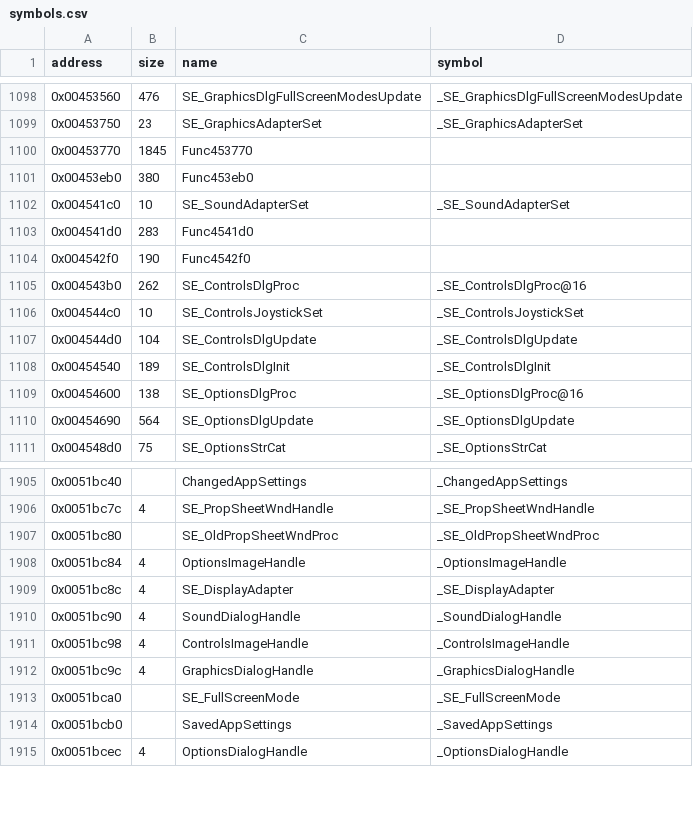
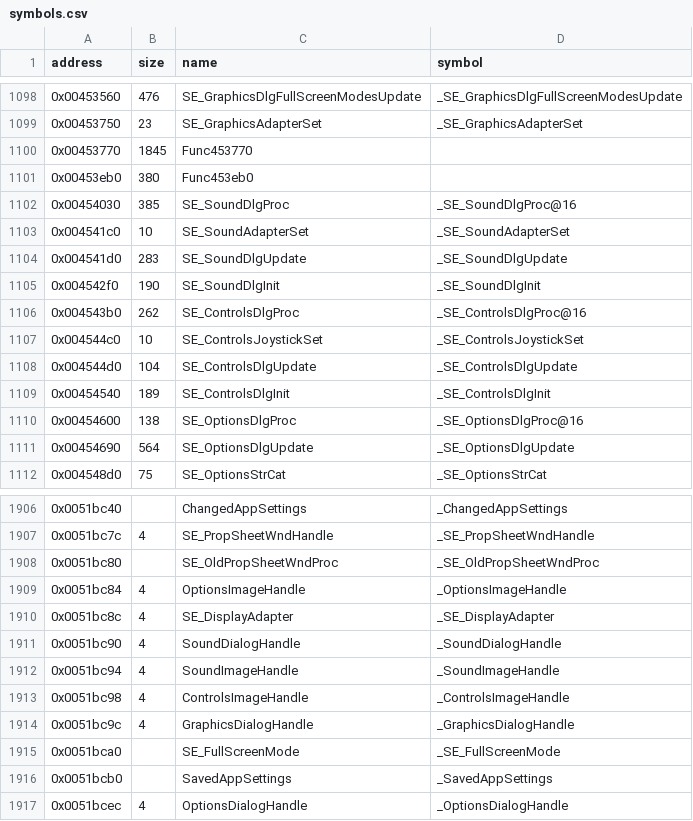
Before and after one commit to LostArtefacts/tr02, a CSV file: config/symbols.csv, drawn as a sheet; only a part is shown, gaps mark what is left out.

Commit message:
Decompile SE_SoundDlgProc (0x454030)

```diff
--- a/config/symbols.csv
+++ b/config/symbols.csv
@@ -1101,5 +1101,6 @@ address,size,name,symbol
 0x00453eb0,380,Func453eb0,
+0x00454030,385,SE_SoundDlgProc,_SE_SoundDlgProc@16
 0x004541c0,10,SE_SoundAdapterSet,_SE_SoundAdapterSet
-0x004541d0,283,Func4541d0,
-0x004542f0,190,Func4542f0,
+0x004541d0,283,SE_SoundDlgUpdate,_SE_SoundDlgUpdate
+0x004542f0,190,SE_SoundDlgInit,_SE_SoundDlgInit
 0x004543b0,262,SE_ControlsDlgProc,_SE_ControlsDlgProc@16
@@ -1910,2 +1911,3 @@ address,size,name,symbol
 0x0051bc90,4,SoundDialogHandle,_SoundDialogHandle
+0x0051bc94,4,SoundImageHandle,_SoundImageHandle
 0x0051bc98,4,ControlsImageHandle,_ControlsImageHandle
```
Also changed, not shown: 2 other files.
